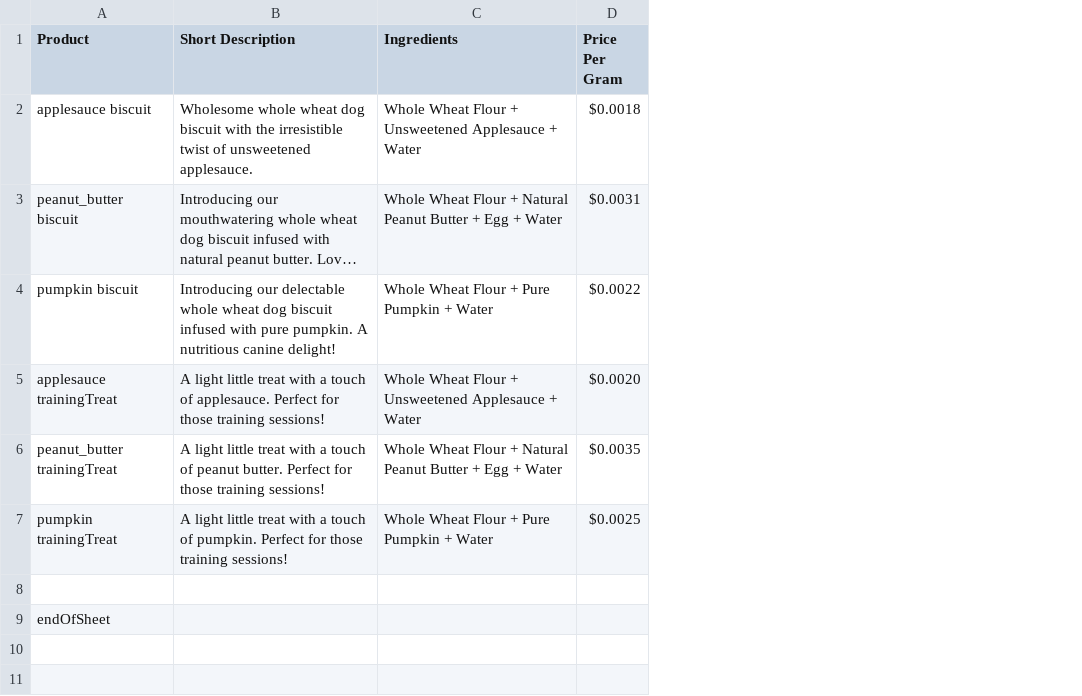
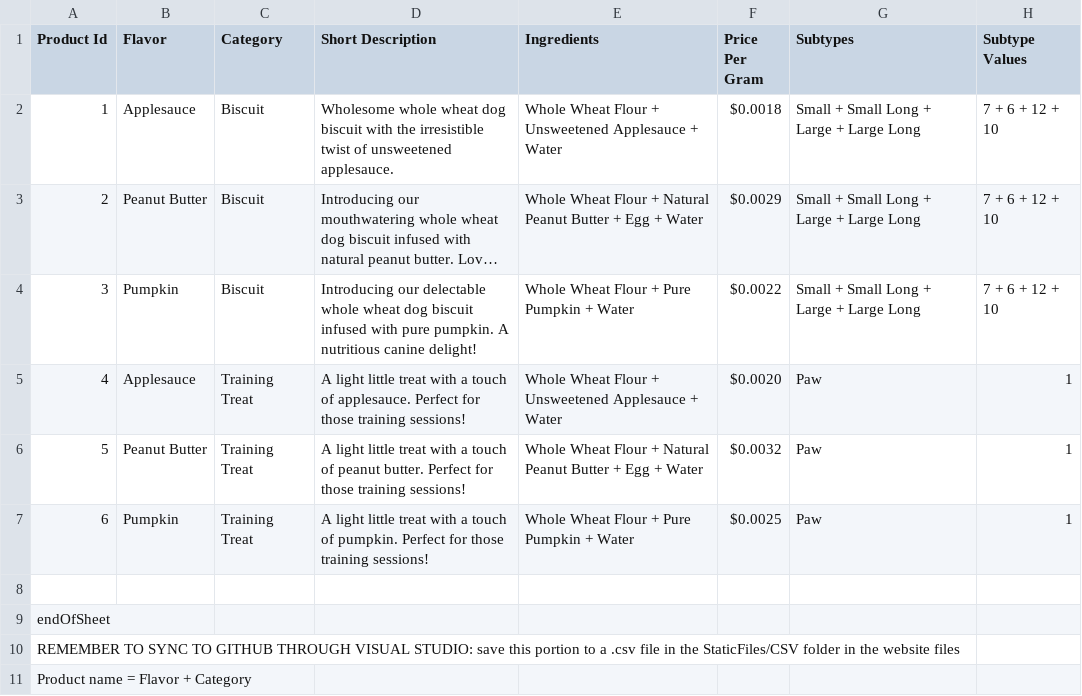
Before and after one commit to alroney/papbakerysite, a CSV file: StaticFiles/CSV/product_info.csv, drawn as a sheet; long unchanged cells end in …; removed rows and columns are numbered as before the commit, all else as after; the diff names each change by its address in the sheet, - before the commit and + after, or states it on an @@ line.

```diff
--- a/StaticFiles/CSV/product_info.csv
+++ b/StaticFiles/CSV/product_info.csv
-column A (Product), rows 2-9: applesauce biscuit | peanut_butter biscuit | pumpkin biscuit | applesauce trainingTreat | peanut_butter trainingTreat | pumpkin trainingTreat |  | endOfSheet
+column A (Product Id), rows 2-9: 1 | 2 | 3 | 4 | 5 | 6 |  | endOfSheet
+column B (Flavor), rows 2-7: Applesauce | Peanut Butter | Pumpkin | Applesauce | Peanut Butter | Pumpkin
+column C (Category), rows 2-7: Biscuit | Biscuit | Biscuit | Training Treat | Training Treat | Training Treat
+column G (Subtypes), rows 2-7: Small + Small Long + Large + Large Long | Small + Small Long + Large + Large Long | Small + Small Long + Large + Large Long | Paw | Paw | Paw
+column H (Subtype Values), rows 2-7: 7 + 6 + 12 + 10 | 7 + 6 + 12 + 10 | 7 + 6 + 12 + 10 | 1 | 1 | 1
-F3 (Price Per Gram): $0.0031
+F3 (Price Per Gram): $0.0029
-F6 (Price Per Gram): $0.0035
+F6 (Price Per Gram): $0.0032
+row 10: REMEMBER TO SYNC TO GITHUB THROUGH VISUAL STUDIO: save this portion to a .csv file in the StaticFiles/CSV folder in the website files
+row 11: Product name = Flavor + Category
```
Also changed, not shown: StaticFiles/CSV/nutritional_facts.csv, 3 other files.
